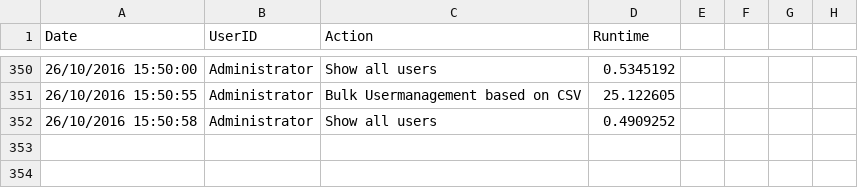
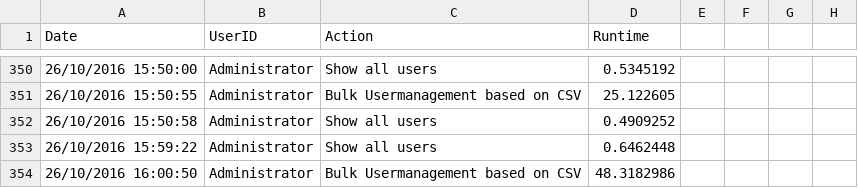
Before and after one commit to DavidLejeune/PS_AD_Users_script, a CSV file: script_logbook.csv, drawn as a sheet; only a part is shown, gaps mark what is left out.

```diff
--- a/script_logbook.csv
+++ b/script_logbook.csv
@@ -352 +352,3 @@ Date,UserID,Action,Runtime
 26/10/2016 15:50:58,Administrator,Show all users,0.4909252,
+26/10/2016 15:59:22,Administrator,Show all users,0.6462448,
+26/10/2016 16:00:50,Administrator,Bulk Usermanagement based on CSV,48.3182986,
```
Also changed, not shown: personeel.csv, 1 other file.
